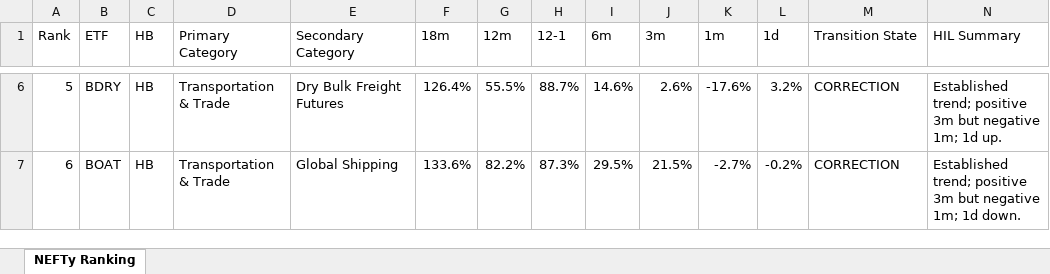
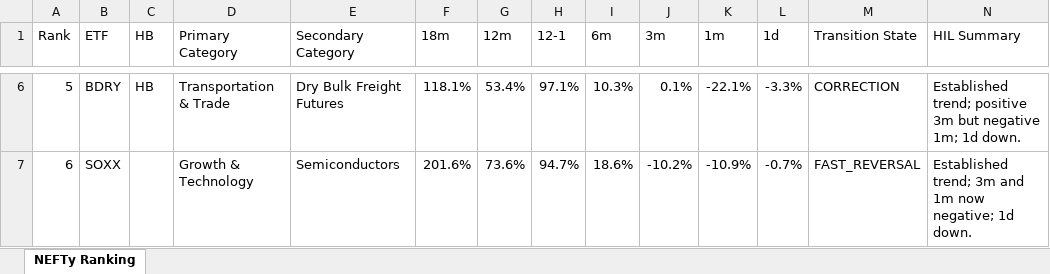
Before and after one commit to DarkMoonv1/NEFTy, an Excel workbook: NEFTy_LATEST.xlsx, sheet NEFTy Ranking, drawn as a sheet; only a part is shown, gaps mark what is left out; values as stored, in another font and other column widths than the file's, no cell formats; the diff covers the shown part only; the diff names each change by its address in the sheet, - before the commit and + after, or states it on an @@ line.

Commit message:
Update NEFTy_LATEST.xlsx

```diff
--- a/NEFTy_LATEST.xlsx (sheet NEFTy Ranking)
+++ b/NEFTy_LATEST.xlsx (sheet NEFTy Ranking)
-F6 (18m): 126.4%
+F6 (18m): 118.1%
-G6 (12m): 55.5%
+G6 (12m): 53.4%
-H6 (12-1): 88.7%
+H6 (12-1): 97.1%
-I6 (6m): 14.6%
+I6 (6m): 10.3%
-J6 (3m): 2.6%
+J6 (3m): 0.1%
-K6 (1m): -17.6%
+K6 (1m): -22.1%
-L6 (1d): 3.2%
+L6 (1d): -3.3%
-N6 (HIL Summary): …1m; 1d up.
+N6 (HIL Summary): …1m; 1d down.
-B7 (ETF): BOAT
+B7 (ETF): SOXX
-C7 (HB): HB
+C7 (HB): (empty)
-D7 (Primary Category): Transportation & Trade
+D7 (Primary Category): Growth & Technology
-E7 (Secondary Category): Global Shipping
+E7 (Secondary Category): Semiconductors
-F7 (18m): 133.6%
+F7 (18m): 201.6%
-G7 (12m): 82.2%
+G7 (12m): 73.6%
-H7 (12-1): 87.3%
+H7 (12-1): 94.7%
-I7 (6m): 29.5%
+I7 (6m): 18.6%
-J7 (3m): 21.5%
+J7 (3m): -10.2%
-K7 (1m): -2.7%
+K7 (1m): -10.9%
-L7 (1d): -0.2%
+L7 (1d): -0.7%
-M7 (Transition State): CORRECTION
+M7 (Transition State): FAST_REVERSAL
-N7 (HIL Summary): Established trend; positive 3m but negative 1m; 1d down.
+N7 (HIL Summary): Established trend; 3m and 1m now negative; 1d down.
```
Also changed, not shown: 1094 edited cells elsewhere in this sheet, cell formats.
